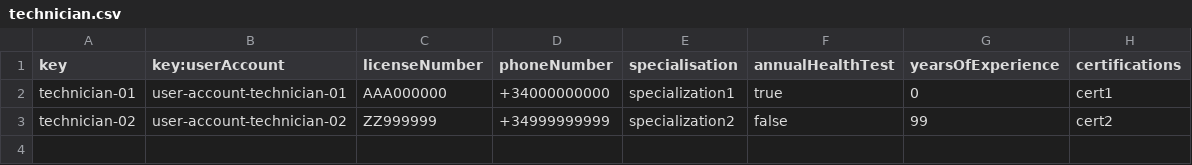
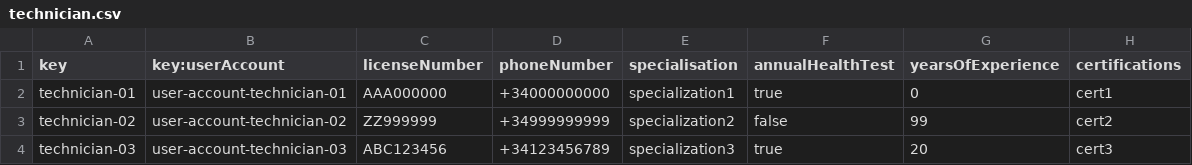
Before and after one commit to FernandoTC18/Acme-ANS-C3, a CSV file: src/main/resources/WEB-INF/data/sample/technician.csv, drawn as a sheet; the diff names each change by its address in the sheet, - before the commit and + after, or states it on an @@ line.

Commit message:
Added the technician3 account refs #784

```diff
--- a/src/main/resources/WEB-INF/data/sample/technician.csv
+++ b/src/main/resources/WEB-INF/data/sample/technician.csv
+row 4: technician-03 | user-account-technician-03 | ABC123456 | +34123456789 | specialization3 | true | 20 | cert3
```
